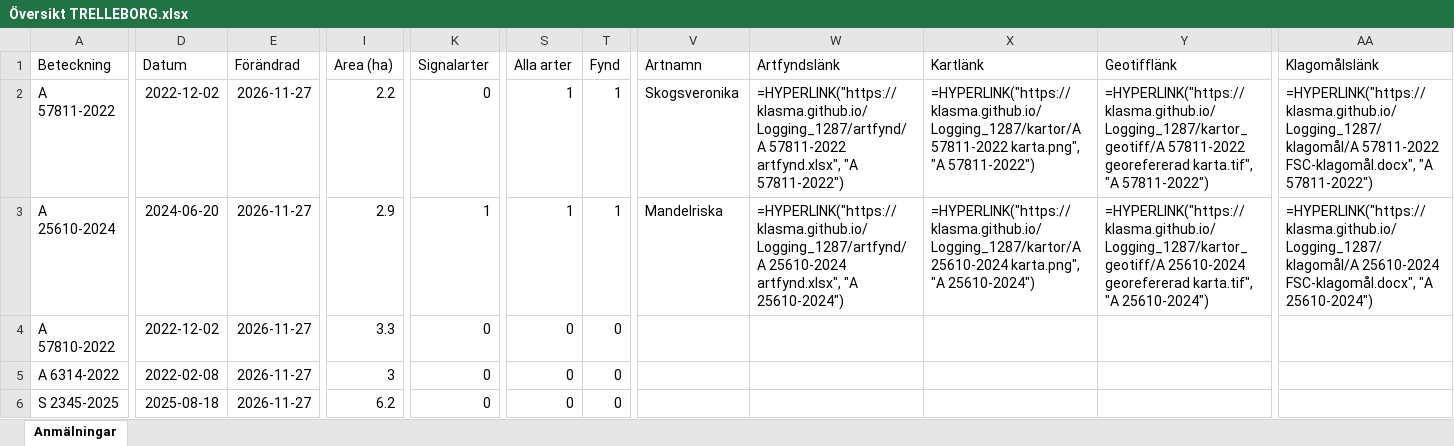
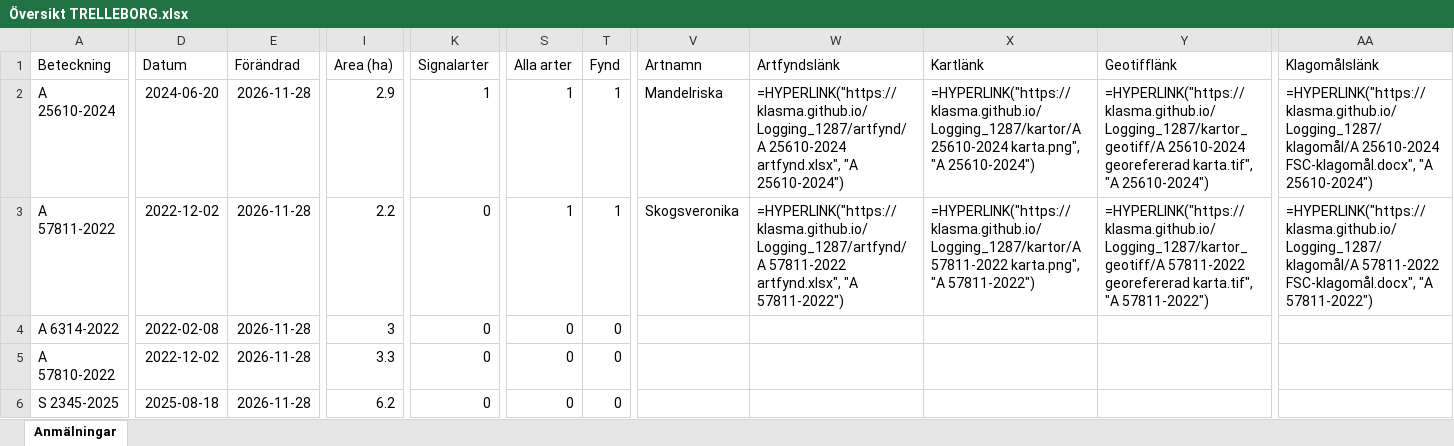
Before and after one commit to klasma/Logging_1287, an Excel workbook: Översikt TRELLEBORG.xlsx, sheet Anmälningar, drawn as a sheet; only a part is shown, gaps mark what is left out; values as stored, in another font and other column widths than the file's, no borders; formulas without a stored value are shown as written; removed rows and columns are numbered as before the commit, all else as after; rows hold the shown columns only; the diff covers the shown part only; the diff names each change by its address in the sheet, - before the commit and + after, or states it on an @@ line.

```diff
--- a/Översikt TRELLEBORG.xlsx (sheet Anmälningar)
+++ b/Översikt TRELLEBORG.xlsx (sheet Anmälningar)
+row 2: A 25610-2024 | 2024-06-20 | 2026-11-28 | 2.9 | 1 | 1 | 1 | Mandelriska | =HYPERLINK("https://klasma.github.io/Logging_1287/artfynd/A 25610-2024 artfynd.xlsx", "A 25610-2024") | =HYPERLINK("https://klasma.github.io/Logging_1287/kartor/A 25610-2024 karta.png", "A 25610-2024") | =HYPERLINK("https://klasma.github.io/Logging_1287/kartor_geotiff/A 25610-2024 georefererad karta.tif", "A 25610-2024") | =HYPERLINK("https://klasma.github.io/Logging_1287/klagomål/A 25610-2024 FSC-klagomål.docx", "A 25610-2024")
-E3:E5 (Förändrad): 2026-11-27
+E3:E5 (Förändrad): 2026-11-28
-A4 (Beteckning): A 25610-2024
+A4 (Beteckning): A 6314-2022
-D4 (Datum): 2024-06-20
+D4 (Datum): 2022-02-08
-I4 (Area (ha)): 2.9
+I4 (Area (ha)): 3
-K4 (Signalarter): 1
+K4 (Signalarter): 0
-S4 (Alla arter): 1
+S4 (Alla arter): 0
-T4 (Fynd): 1
+T4 (Fynd): 0
-V4 (Artnamn): Mandelriska
+V4 (Artnamn): (empty)
-W4 (Artfyndslänk): =HYPERLINK("https://klasma.github.io/Logging_1287/artfynd/A 25610-2024 artfynd.xlsx", "A 25610-2024")
+W4 (Artfyndslänk): (empty)
-X4 (Kartlänk): =HYPERLINK("https://klasma.github.io/Logging_1287/kartor/A 25610-2024 karta.png", "A 25610-2024")
+X4 (Kartlänk): (empty)
-Y4 (Geotifflänk): =HYPERLINK("https://klasma.github.io/Logging_1287/kartor_geotiff/A 25610-2024 georefererad karta.tif", "A 25610-2024")
+Y4 (Geotifflänk): (empty)
-AA4 (Klagomålslänk): =HYPERLINK("https://klasma.github.io/Logging_1287/klagomål/A 25610-2024 FSC-klagomål.docx", "A 25610-2024")
+AA4 (Klagomålslänk): (empty)
-row 5: A 6314-2022 | 2022-02-08 | 2026-11-27 | 3 | 0 | 0 | 0
-E6 (Förändrad): 2026-11-27
+E6 (Förändrad): 2026-11-28
```
Also changed, not shown: 3 edited cells elsewhere in this sheet, artfynd/A 25610-2024 artfynd.xlsx, artfynd/A 57811-2022 artfynd.xlsx, 9 other files.
